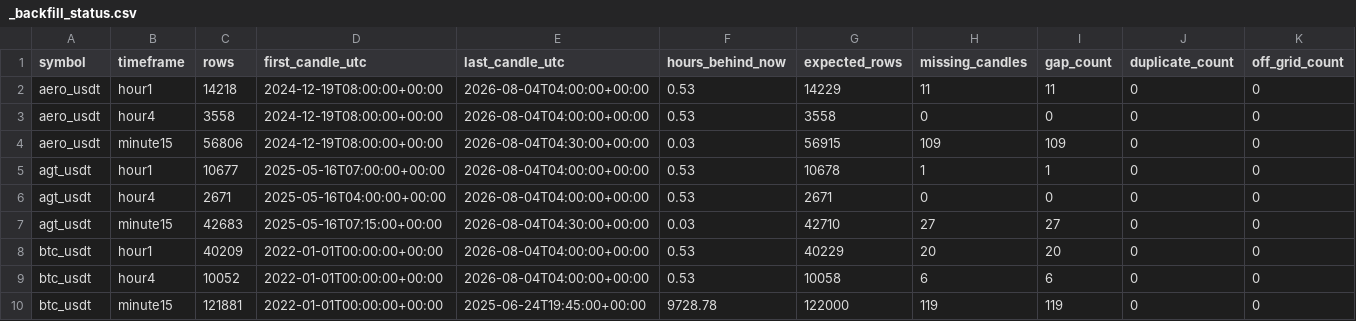
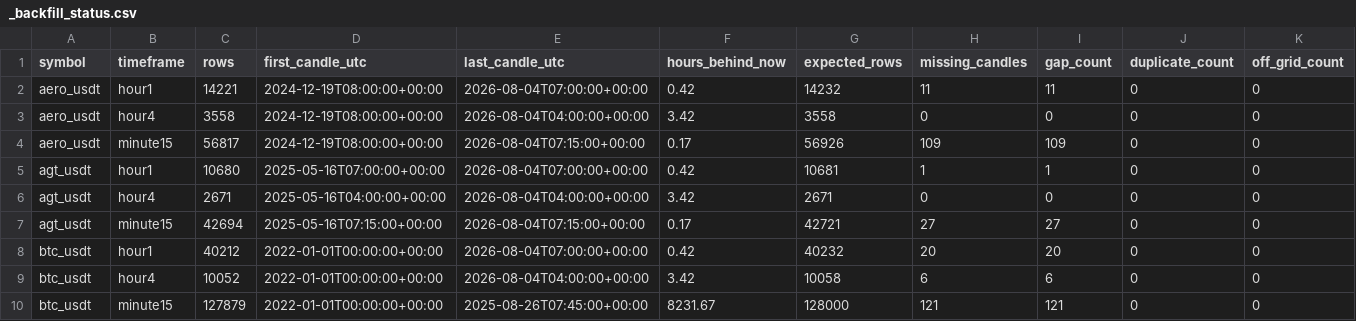
Before and after one commit to saladinayoubi1/lbank-research-automation, a CSV file: data/market/_backfill_status.csv, drawn as a sheet; only a part is shown; the diff covers the shown part only; the diff names each change by its address in the sheet, - before the commit and + after, or states it on an @@ line.

```diff
--- a/data/market/_backfill_status.csv
+++ b/data/market/_backfill_status.csv
-C2 (rows): 14218
+C2 (rows): 14221
-E2 (last_candle_utc): 2026-08-04T04:00:00+00:00
+E2 (last_candle_utc): 2026-08-04T07:00:00+00:00
-F2 (hours_behind_now): 0.53
+F2 (hours_behind_now): 0.42
-G2 (expected_rows): 14229
+G2 (expected_rows): 14232
-F3 (hours_behind_now): 0.53
+F3 (hours_behind_now): 3.42
-C4 (rows): 56806
+C4 (rows): 56817
-E4 (last_candle_utc): 2026-08-04T04:30:00+00:00
+E4 (last_candle_utc): 2026-08-04T07:15:00+00:00
-F4 (hours_behind_now): 0.03
+F4 (hours_behind_now): 0.17
-G4 (expected_rows): 56915
+G4 (expected_rows): 56926
-C5 (rows): 10677
+C5 (rows): 10680
-E5 (last_candle_utc): 2026-08-04T04:00:00+00:00
+E5 (last_candle_utc): 2026-08-04T07:00:00+00:00
-F5 (hours_behind_now): 0.53
+F5 (hours_behind_now): 0.42
-G5 (expected_rows): 10678
+G5 (expected_rows): 10681
-F6 (hours_behind_now): 0.53
+F6 (hours_behind_now): 3.42
-C7 (rows): 42683
+C7 (rows): 42694
-E7 (last_candle_utc): 2026-08-04T04:30:00+00:00
+E7 (last_candle_utc): 2026-08-04T07:15:00+00:00
-F7 (hours_behind_now): 0.03
+F7 (hours_behind_now): 0.17
-G7 (expected_rows): 42710
+G7 (expected_rows): 42721
-C8 (rows): 40209
+C8 (rows): 40212
-E8 (last_candle_utc): 2026-08-04T04:00:00+00:00
+E8 (last_candle_utc): 2026-08-04T07:00:00+00:00
-F8 (hours_behind_now): 0.53
+F8 (hours_behind_now): 0.42
-G8 (expected_rows): 40229
+G8 (expected_rows): 40232
-F9 (hours_behind_now): 0.53
+F9 (hours_behind_now): 3.42
-C10 (rows): 121881
+C10 (rows): 127879
-E10 (last_candle_utc): 2025-06-24T19:45:00+00:00
+E10 (last_candle_utc): 2025-08-26T07:45:00+00:00
-F10 (hours_behind_now): 9728.78
+F10 (hours_behind_now): 8231.67
-G10 (expected_rows): 122000
+G10 (expected_rows): 128000
-H10 (missing_candles): 119
+H10 (missing_candles): 121
-I10 (gap_count): 119
+I10 (gap_count): 121
```
Also changed, not shown: 43 edited cells elsewhere in this file, data/market/_data_readiness.csv, 19 other files.
